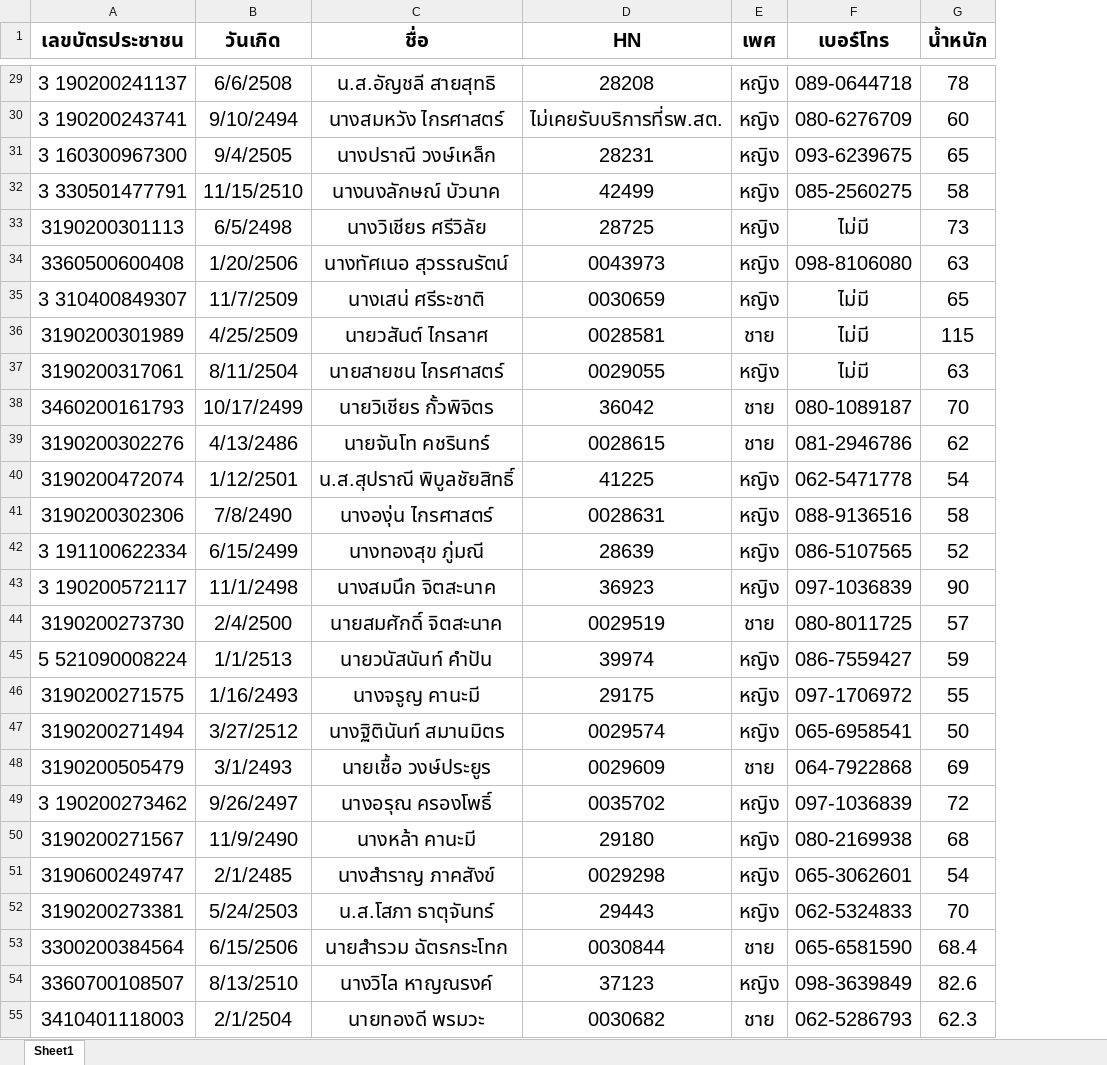
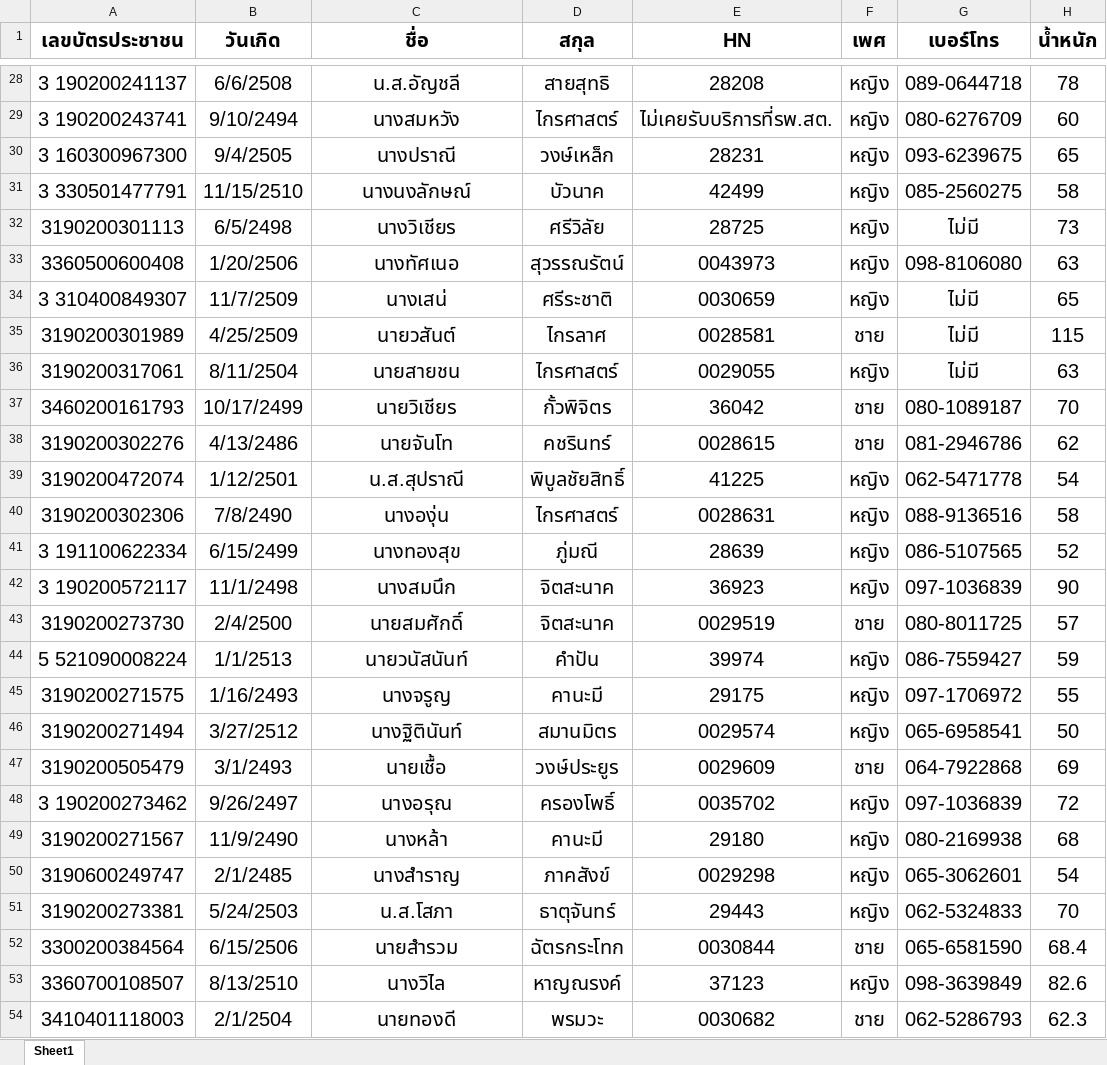
Before and after one commit to raviut-max/demi-plus-web-v2, an Excel workbook: file/DATA/Demiรพ.สต.บ้านป่า แก่งคอย.xlsx, sheet Sheet1, drawn as a sheet; only a part is shown, gaps mark what is left out; values as stored, in another font and other column widths than the file's, no borders; charts and pictures not drawn; addresses are those after the commit; the diff covers the shown part only; the diff names each change by its address in the sheet, - before the commit and + after, or states it on an @@ line.

```diff
--- a/file/DATA/Demiรพ.สต.บ้านป่า แก่งคอย.xlsx (sheet Sheet1)
+++ b/file/DATA/Demiรพ.สต.บ้านป่า แก่งคอย.xlsx (sheet Sheet1)
+column D (สกุล), rows 28-54: สายสุทธิ | ไกรศาสตร์ | วงษ์เหล็ก | บัวนาค | ศรีวิลัย | สุวรรณรัตน์ | ศรีระชาติ | ไกรลาศ | ไกรศาสตร์ | กั้วพิจิตร | คชรินทร์ | พิบูลชัยสิทธิ์ | ไกรศาสตร์ | ภู่มณี | จิตสะนาค | จิตสะนาค | คำปัน | คานะมี | สมานมิตร | วงษ์ประยูร | ครองโพธิ์ | คานะมี | ภาคสังข์ | ธาตุจันทร์ | ฉัตรกระโทก | หาญณรงค์ | พรมวะ
-C28 (ชื่อ): น.ส.อัญชลี สายสุทธิ
+C28 (ชื่อ): น.ส.อัญชลี
-C29 (ชื่อ): นางสมหวัง ไกรศาสตร์
+C29 (ชื่อ): นางสมหวัง
-C30 (ชื่อ): นางปราณี วงษ์เหล็ก
+C30 (ชื่อ): นางปราณี
-C31 (ชื่อ): นางนงลักษณ์ บัวนาค
+C31 (ชื่อ): นางนงลักษณ์
-C32 (ชื่อ): นางวิเชียร ศรีวิลัย
+C32 (ชื่อ): นางวิเชียร
-C33 (ชื่อ): นางทัศเนอ สุวรรณรัตน์
+C33 (ชื่อ): นางทัศเนอ
-C34 (ชื่อ): นางเสน่ ศรีระชาติ
+C34 (ชื่อ): นางเสน่
-C35 (ชื่อ): นายวสันต์ ไกรลาศ
+C35 (ชื่อ): นายวสันต์
-C36 (ชื่อ): นายสายชน ไกรศาสตร์
+C36 (ชื่อ): นายสายชน
-C37 (ชื่อ): นายวิเชียร กั้วพิจิตร
+C37 (ชื่อ): นายวิเชียร
-C38 (ชื่อ): นายจันโท คชรินทร์
+C38 (ชื่อ): นายจันโท
-C39 (ชื่อ): น.ส.สุปราณี พิบูลชัยสิทธิ์
+C39 (ชื่อ): น.ส.สุปราณี
-C40 (ชื่อ): นางองุ่น ไกรศาสตร์
+C40 (ชื่อ): นางองุ่น
-C41 (ชื่อ): นางทองสุข ภู่มณี
+C41 (ชื่อ): นางทองสุข
-C42 (ชื่อ): นางสมนึก จิตสะนาค
+C42 (ชื่อ): นางสมนึก
-C43 (ชื่อ): นายสมศักดิ์ จิตสะนาค
+C43 (ชื่อ): นายสมศักดิ์
-C44 (ชื่อ): นายวนัสนันท์ คำปัน
+C44 (ชื่อ): นายวนัสนันท์
-C45 (ชื่อ): นางจรูญ คานะมี
+C45 (ชื่อ): นางจรูญ
-C46 (ชื่อ): นางฐิตินันท์ สมานมิตร
+C46 (ชื่อ): นางฐิตินันท์
-C47 (ชื่อ): นายเชื้อ วงษ์ประยูร
+C47 (ชื่อ): นายเชื้อ
-C48 (ชื่อ): นางอรุณ ครองโพธิ์
+C48 (ชื่อ): นางอรุณ
-C49 (ชื่อ): นางหล้า คานะมี
+C49 (ชื่อ): นางหล้า
-C50 (ชื่อ): นางสำราญ ภาคสังข์
+C50 (ชื่อ): นางสำราญ
-C51 (ชื่อ): น.ส.โสภา ธาตุจันทร์
+C51 (ชื่อ): น.ส.โสภา
-C52 (ชื่อ): นายสำรวม ฉัตรกระโทก
+C52 (ชื่อ): นายสำรวม
-C53 (ชื่อ): นางวิไล หาญณรงค์
+C53 (ชื่อ): นางวิไล
-C54 (ชื่อ): นายทองดี พรมวะ
+C54 (ชื่อ): นายทองดี
```
Also changed, not shown: 1 removed row and 83 edited cells elsewhere in this sheet, charts or pictures, 1 other file.
